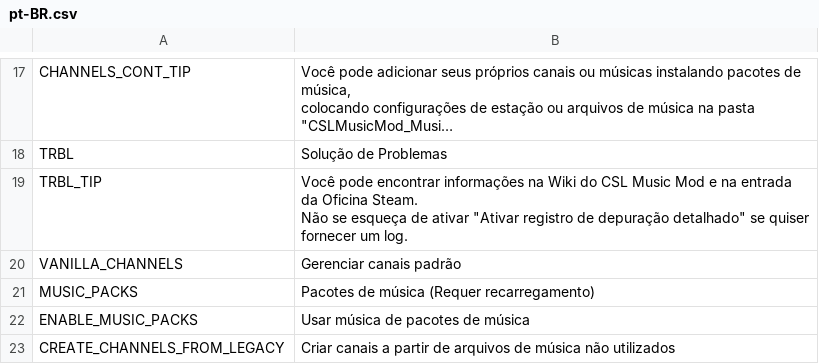
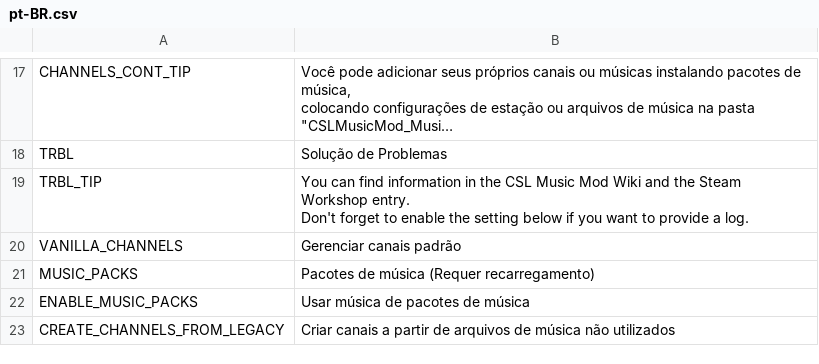
Before and after one commit to will258012/CSLMusicModRevisited, a CSV file: CSLMusicMod/Translations/pt-BR.csv, drawn as a sheet; only a part is shown, gaps mark what is left out; long unchanged cells end in …; ↵ is a line break in a cell; the diff names each change by its address in the sheet, - before the commit and + after, or states it on an @@ line.

Commit message:
New translations en-en.csv (Portuguese, Brazilian)

```diff
--- a/CSLMusicMod/Translations/pt-BR.csv
+++ b/CSLMusicMod/Translations/pt-BR.csv
-B19: Você pode encontrar informações na Wiki do CSL Music Mod e na entrada da Oficina Steam. ↵ Não se esqueça de ativar "Ativar registro de depuração detalhado" se quiser fornecer um log.
+B19: You can find information in the CSL Music Mod Wiki and the Steam Workshop entry. ↵ Don't forget to enable the setting below if you want to provide a log.
```
